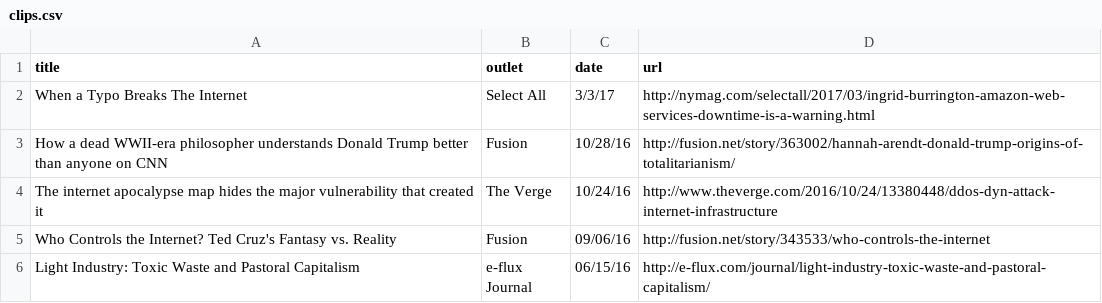
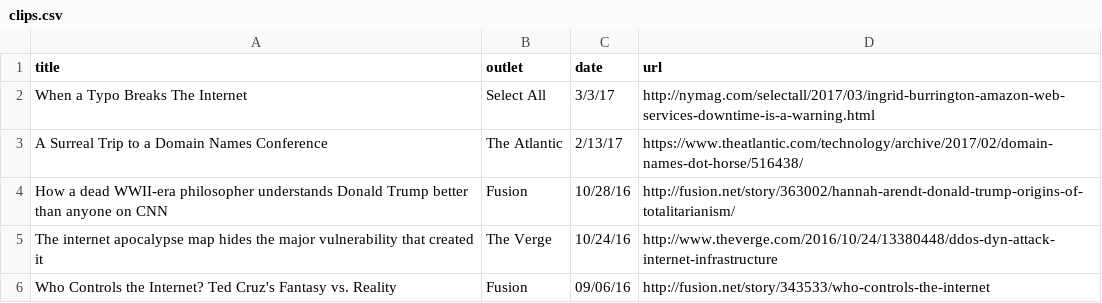
Before and after one commit to lifewinning/lifewinning, a CSV file: _data/clips.csv, drawn as a sheet; only a part is shown; the shorter side is filled out with more unchanged rows.

Commit message:
add domains story dot hores

```diff
--- a/_data/clips.csv
+++ b/_data/clips.csv
@@ -2,2 +2,3 @@ title,outlet,date,url
 When a Typo Breaks The Internet,Select All,3/3/17,http://nymag.com/selectall/2017/03/ingrid-burrington-amazon-web-services-downtime-is-a-warning.html
+A Surreal Trip to a Domain Names Conference,The Atlantic,2/13/17,https://www.theatlantic.com/technology/archive/2017/02/domain-names-dot-horse/516438/
 How a dead WWII-era philosopher understands Donald Trump better than anyone on CNN,Fusion,10/28/16,http://fusion.net/story/363002/hannah-arendt-donald-trump-origins-of-totalitarianism/
```
